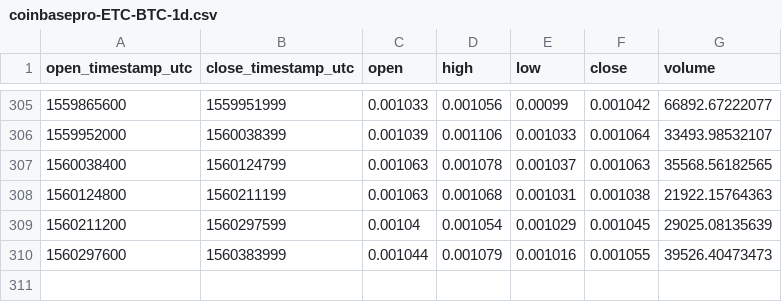
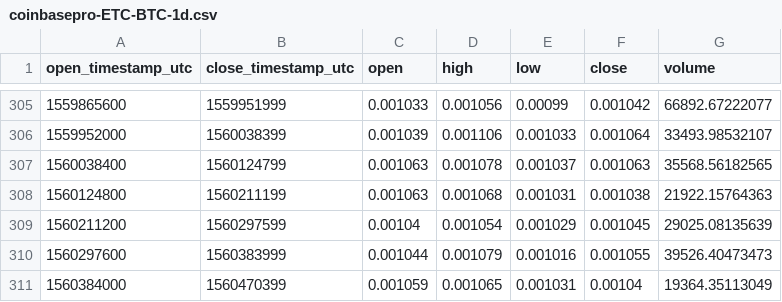
Before and after one commit to cryptobigbro/coinbasepro-ETC-BTC, a CSV file: coinbasepro-ETC-BTC-1d.csv, drawn as a sheet; only a part is shown, gaps mark what is left out; the diff names each change by its address in the sheet, - before the commit and + after, or states it on an @@ line.

```diff
--- a/coinbasepro-ETC-BTC-1d.csv
+++ b/coinbasepro-ETC-BTC-1d.csv
+row 311: 1560384000 | 1560470399 | 0.001059 | 0.001065 | 0.001031 | 0.00104 | 19364.35113049
```
Also changed, not shown: coinbasepro-ETC-BTC-1h.csv, 1 other file.
